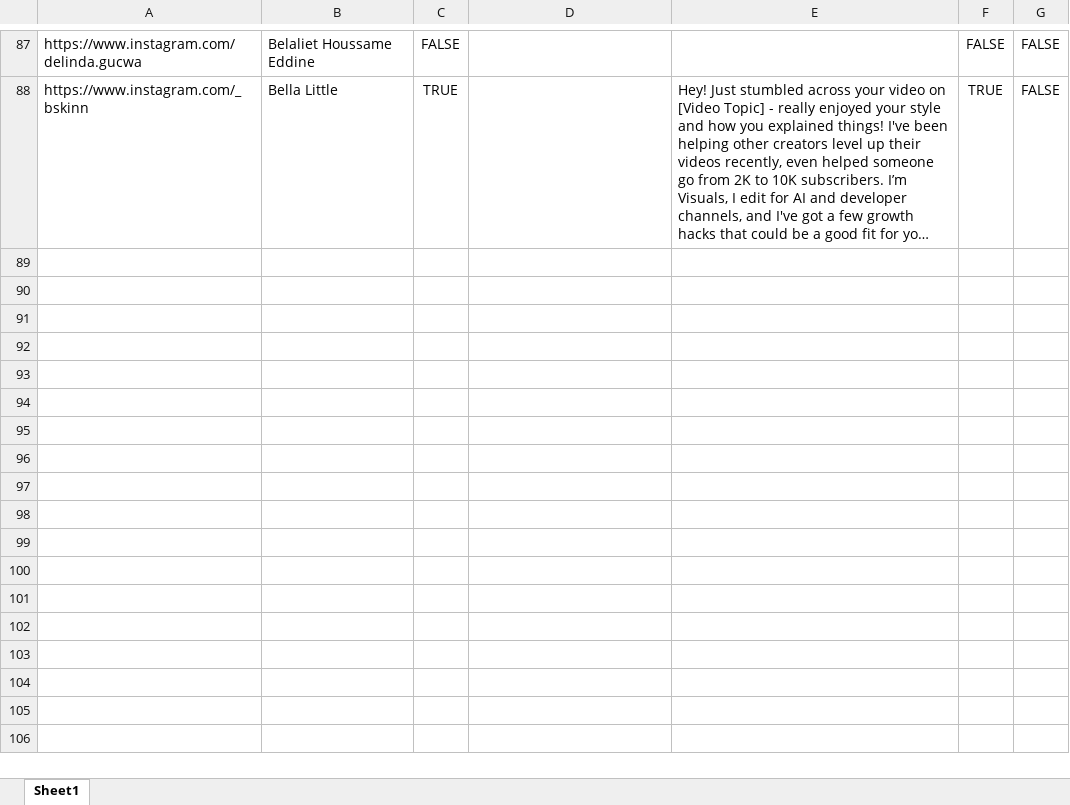
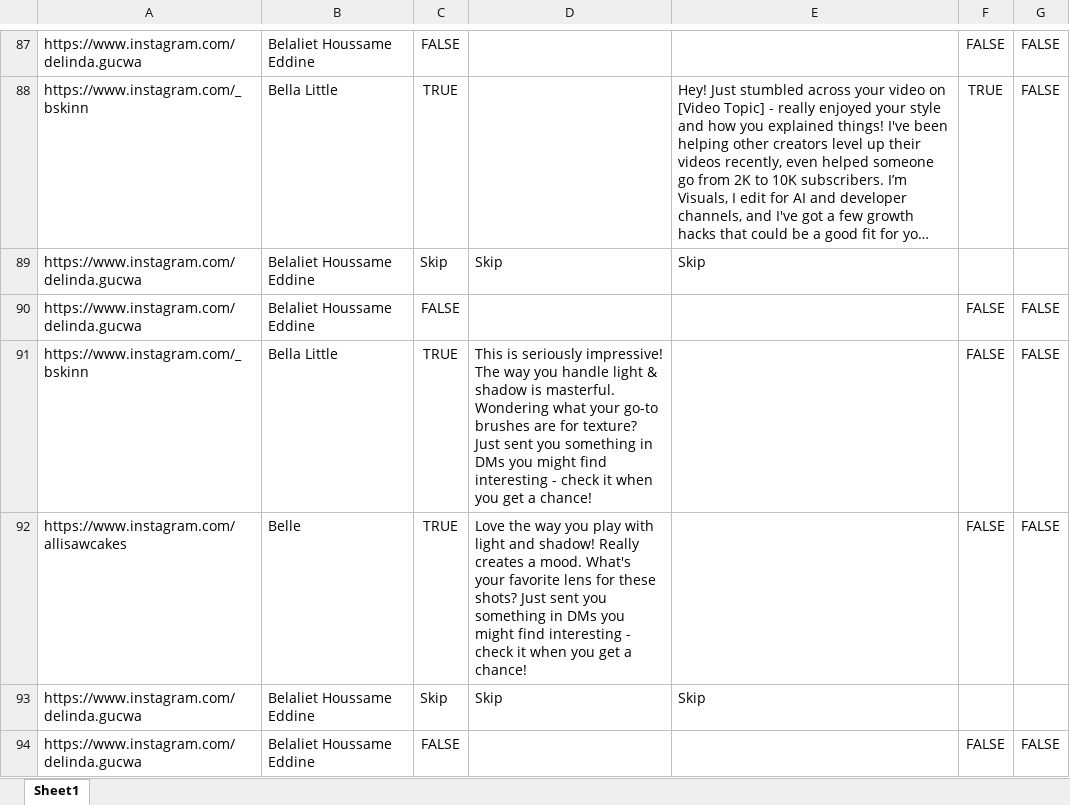
Before and after one commit to MahmoudKhaled007/Instagram-Facebook-Outreaching-Automation, an Excel workbook: InstgramOutput.xlsx, sheet Sheet1, drawn as a sheet; only a part is shown, gaps mark what is left out; long unchanged cells end in …; values as stored, in another font and other column widths than the file's, no borders; the diff names each change by its address in the sheet, - before the commit and + after, or states it on an @@ line.

```diff
--- a/InstgramOutput.xlsx (sheet Sheet1)
+++ b/InstgramOutput.xlsx (sheet Sheet1)
+row 89: https://www.instagram.com/delinda.gucwa | Belaliet Houssame Eddine | Skip | Skip | Skip
+row 90: https://www.instagram.com/delinda.gucwa | Belaliet Houssame Eddine | FALSE |  |  | FALSE | FALSE
+row 91: https://www.instagram.com/_bskinn | Bella Little | TRUE | This is seriously impressive! The way you handle light & shadow is masterful. Wondering what your go-to brushes are for texture? Just sent you something in DMs you might find interesting - check it when you get a chance! |  | FALSE | FALSE
+row 92: https://www.instagram.com/allisawcakes | Belle | TRUE | Love the way you play with light and shadow! Really creates a mood. What's your favorite lens for these shots? Just sent you something in DMs you might find interesting - check it when you get a chance! |  | FALSE | FALSE
+row 93: https://www.instagram.com/delinda.gucwa | Belaliet Houssame Eddine | Skip | Skip | Skip
+row 94: https://www.instagram.com/delinda.gucwa | Belaliet Houssame Eddine | FALSE |  |  | FALSE | FALSE
```
Also changed, not shown: Instgram_Output_File.xlsx, 16 other files.
